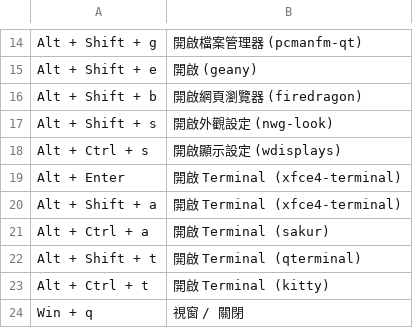
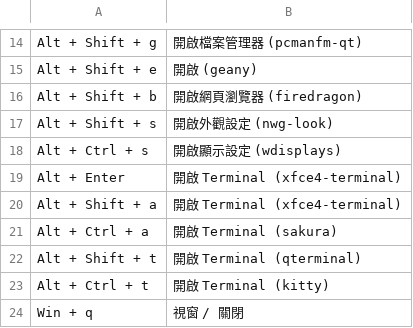
Before and after one commit to samwhelp/garuda-hyprland-adjustment, a TSV file: project/gen/hotkey-tips/dist/locale/zh_TW/hotkey-tips.tsv, drawn as a sheet; only a part is shown, gaps mark what is left out.

```diff
--- a/project/gen/hotkey-tips/dist/locale/zh_TW/hotkey-tips.tsv
+++ b/project/gen/hotkey-tips/dist/locale/zh_TW/hotkey-tips.tsv
@@ -20,3 +20,3 @@
 "Alt + Shift + a"	"開啟 Terminal (xfce4-terminal)"
-"Alt + Ctrl + a"	"開啟 Terminal (sakur)"
+"Alt + Ctrl + a"	"開啟 Terminal (sakura)"
 "Alt + Shift + t"	"開啟 Terminal (qterminal)"
```
Also changed, not shown: project/gen/hotkey-tips/dist/locale/en_US/hotkey-tips.tsv, 6 other files.
